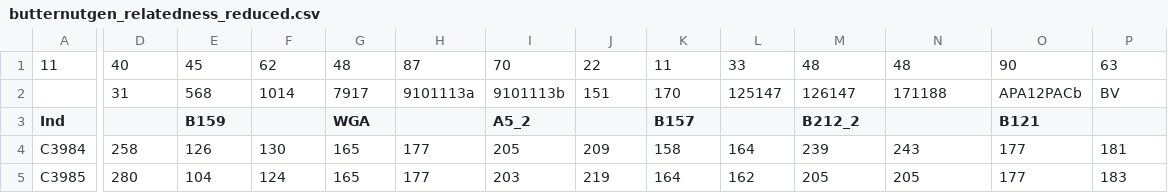
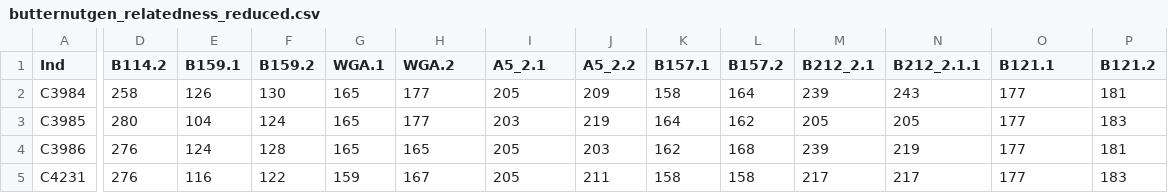
Before and after one commit to HobanLab/Butternut, a CSV file: genetic_analyses/data_files/after_reorg/butternutgen_relatedness_reduced.csv, drawn as a sheet; only a part is shown, gaps mark what is left out; the shorter side is filled out with more unchanged rows; removed rows and columns are numbered as before the commit, all else as after; rows hold the shown columns only; the diff covers the shown part only; the diff names each change by its address in the sheet, - before the commit and + after, or states it on an @@ line.

```diff
--- a/genetic_analyses/data_files/after_reorg/butternutgen_relatedness_reduced.csv
+++ b/genetic_analyses/data_files/after_reorg/butternutgen_relatedness_reduced.csv
-row 1: 11 | 40 | 45 | 62 | 48 | 87 | 70 | 22 | 11 | 33 | 48 | 48 | 90 | 63
-row 2:  | 31 | 568 | 1014 | 7917 | 9101113a | 9101113b | 151 | 170 | 125147 | 126147 | 171188 | APA12PACb | BV
-D1: (empty)
+D1: B114.2
-E1: B159
+E1: B159.1
-F1: (empty)
+F1: B159.2
-G1: WGA
+G1: WGA.1
-H1: (empty)
+H1: WGA.2
-I1: A5_2
+I1: A5_2.1
-J1: (empty)
+J1: A5_2.2
-K1: B157
+K1: B157.1
-L1: (empty)
+L1: B157.2
-M1: B212_2
+M1: B212_2.1
-N1: (empty)
+N1: B212_2.1.1
-O1: B121
+O1: B121.1
-P1: (empty)
+P1: B121.2
```
Also changed, not shown: 9 edited cells elsewhere in this file, 33 other files.
